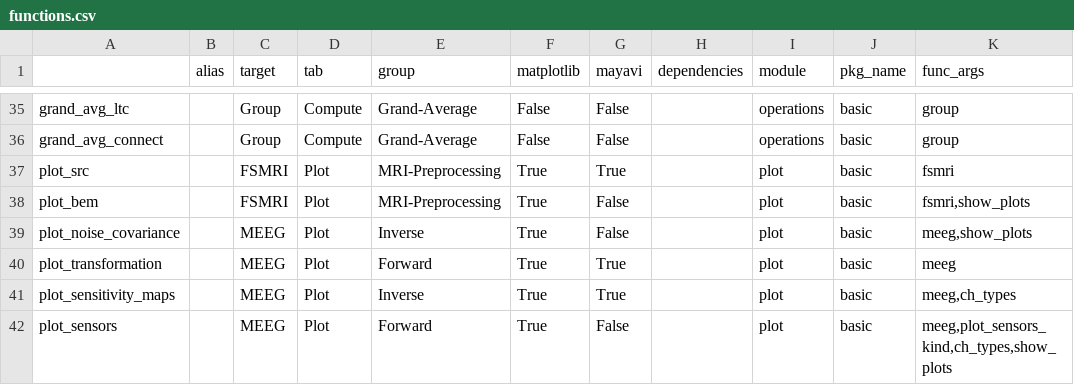
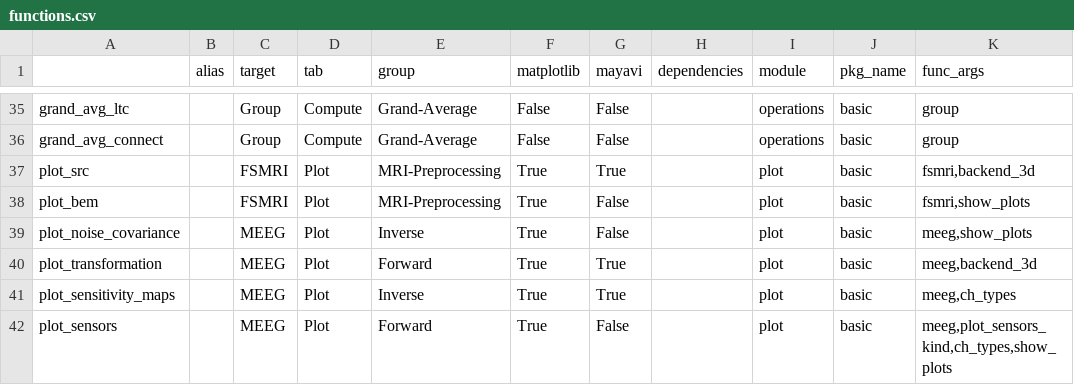
Before and after one commit to marsipu/mne-pipeline-hd, a CSV file: mne_pipeline_hd/extra/functions.csv, drawn as a sheet; only a part is shown, gaps mark what is left out; the diff covers the shown part only.

Commit message:
Fix: test param gui and add parameter for 3D-backend (#50)

```diff
--- a/mne_pipeline_hd/extra/functions.csv
+++ b/mne_pipeline_hd/extra/functions.csv
@@ -36,6 +36,6 @@ grand_avg_ltc;;Group;Compute;Grand-Average;False;False;;operations;basic;group
 grand_avg_connect;;Group;Compute;Grand-Average;False;False;;operations;basic;group
-plot_src;;FSMRI;Plot;MRI-Preprocessing;True;True;;plot;basic;fsmri
+plot_src;;FSMRI;Plot;MRI-Preprocessing;True;True;;plot;basic;fsmri,backend_3d
 plot_bem;;FSMRI;Plot;MRI-Preprocessing;True;False;;plot;basic;fsmri,show_plots
 plot_noise_covariance;;MEEG;Plot;Inverse;True;False;;plot;basic;meeg,show_plots
-plot_transformation;;MEEG;Plot;Forward;True;True;;plot;basic;meeg
+plot_transformation;;MEEG;Plot;Forward;True;True;;plot;basic;meeg,backend_3d
 plot_sensitivity_maps;;MEEG;Plot;Inverse;True;True;;plot;basic;meeg,ch_types
```
Also changed, not shown: 10 edited cells elsewhere in this file, mne_pipeline_hd/extra/parameters.csv, 3 other files.
